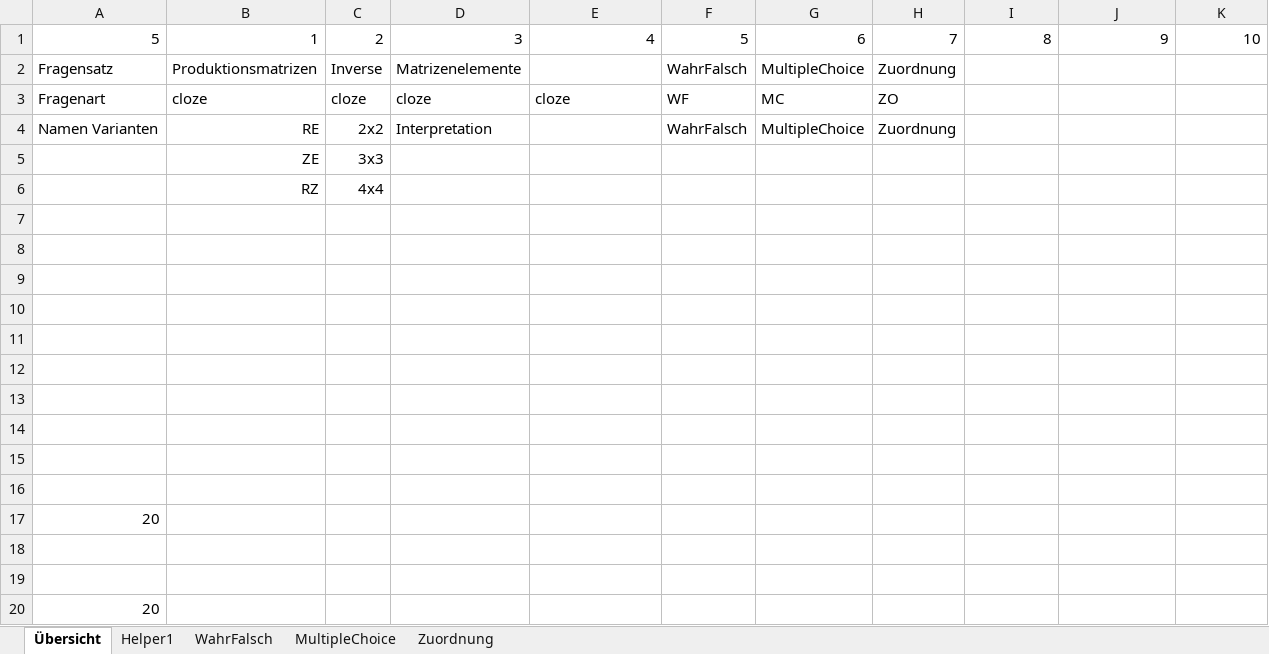
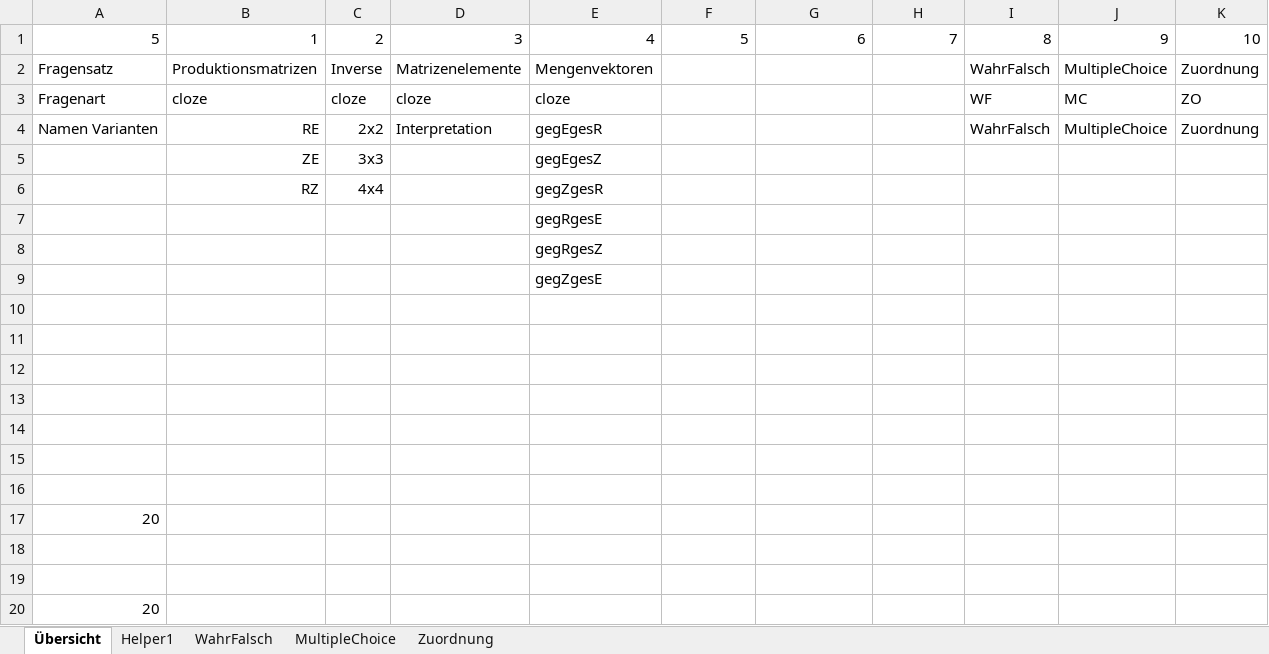
Before and after one commit to MatheDoc/digitalmath, an Excel workbook: Aufgaben/Erstellung/LineareAlgebra_Wirtschaft_Mehrstufige Produktionsprozesse.xlsm, sheet Übersicht, drawn as a sheet; values as stored, in another font and other column widths than the file's, no borders; charts and pictures not drawn; the diff names each change by its address in the sheet, - before the commit and + after, or states it on an @@ line.

```diff
--- a/Aufgaben/Erstellung/LineareAlgebra_Wirtschaft_Mehrstufige Produktionsprozesse.xlsm (sheet Übersicht)
+++ b/Aufgaben/Erstellung/LineareAlgebra_Wirtschaft_Mehrstufige Produktionsprozesse.xlsm (sheet Übersicht)
-E2: (empty)
+E2: Mengenvektoren
-F2: WahrFalsch
+F2: (empty)
-G2: MultipleChoice
+G2: (empty)
-H2: Zuordnung
+H2: (empty)
-I2: (empty)
+I2: WahrFalsch
-J2: (empty)
+J2: MultipleChoice
-K2: (empty)
+K2: Zuordnung
-F3: WF
+F3: (empty)
-G3: MC
+G3: (empty)
-H3: ZO
+H3: (empty)
-I3: (empty)
+I3: WF
-J3: (empty)
+J3: MC
-K3: (empty)
+K3: ZO
-E4: (empty)
+E4: gegEgesR
-F4: WahrFalsch
+F4: (empty)
-G4: MultipleChoice
+G4: (empty)
-H4: Zuordnung
+H4: (empty)
-I4: (empty)
+I4: WahrFalsch
-J4: (empty)
+J4: MultipleChoice
-K4: (empty)
+K4: Zuordnung
-E5: (empty)
+E5: gegEgesZ
-E6: (empty)
+E6: gegZgesR
-E7: (empty)
+E7: gegRgesE
-E8: (empty)
+E8: gegRgesZ
-E9: (empty)
+E9: gegZgesE
```
Also changed, not shown: liste.xlsx, 14 other files.
